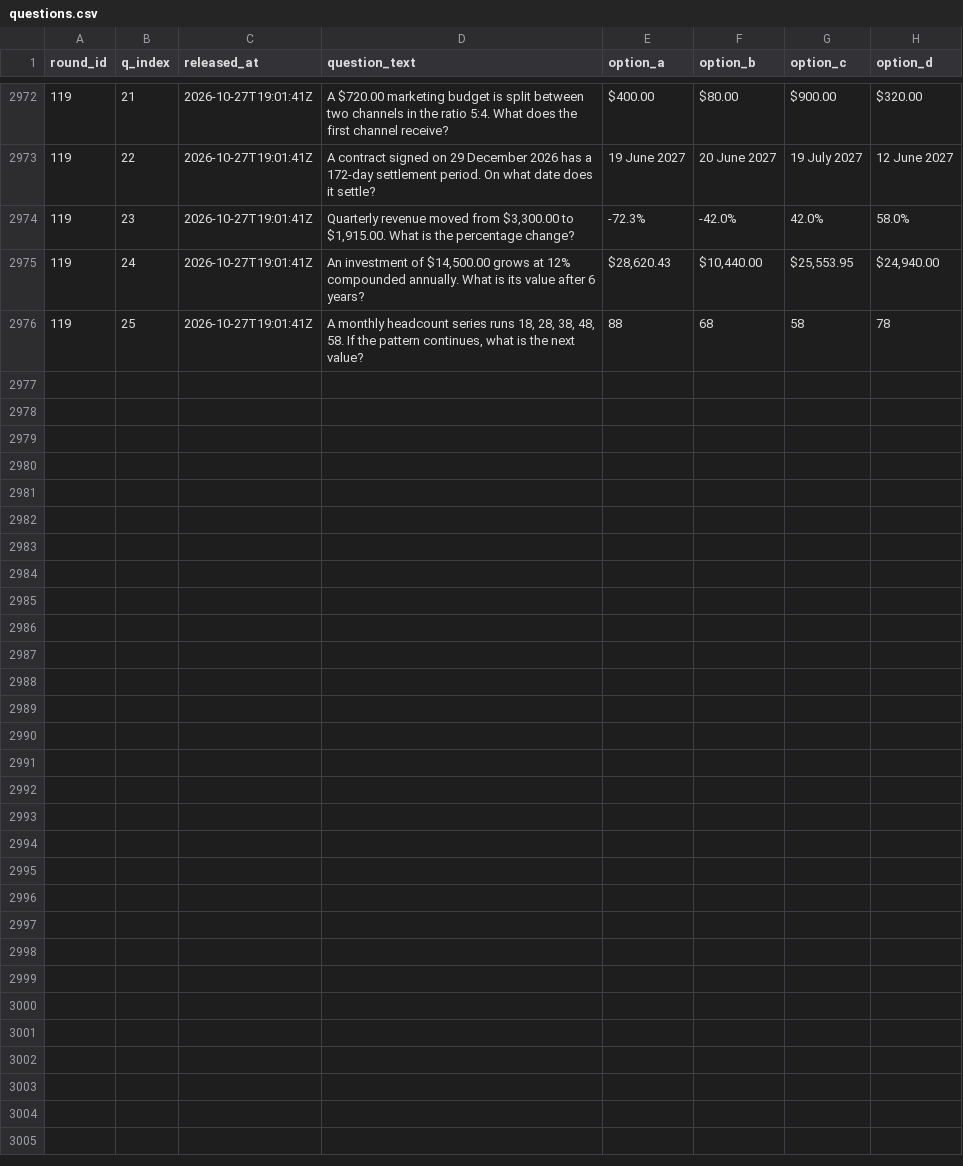
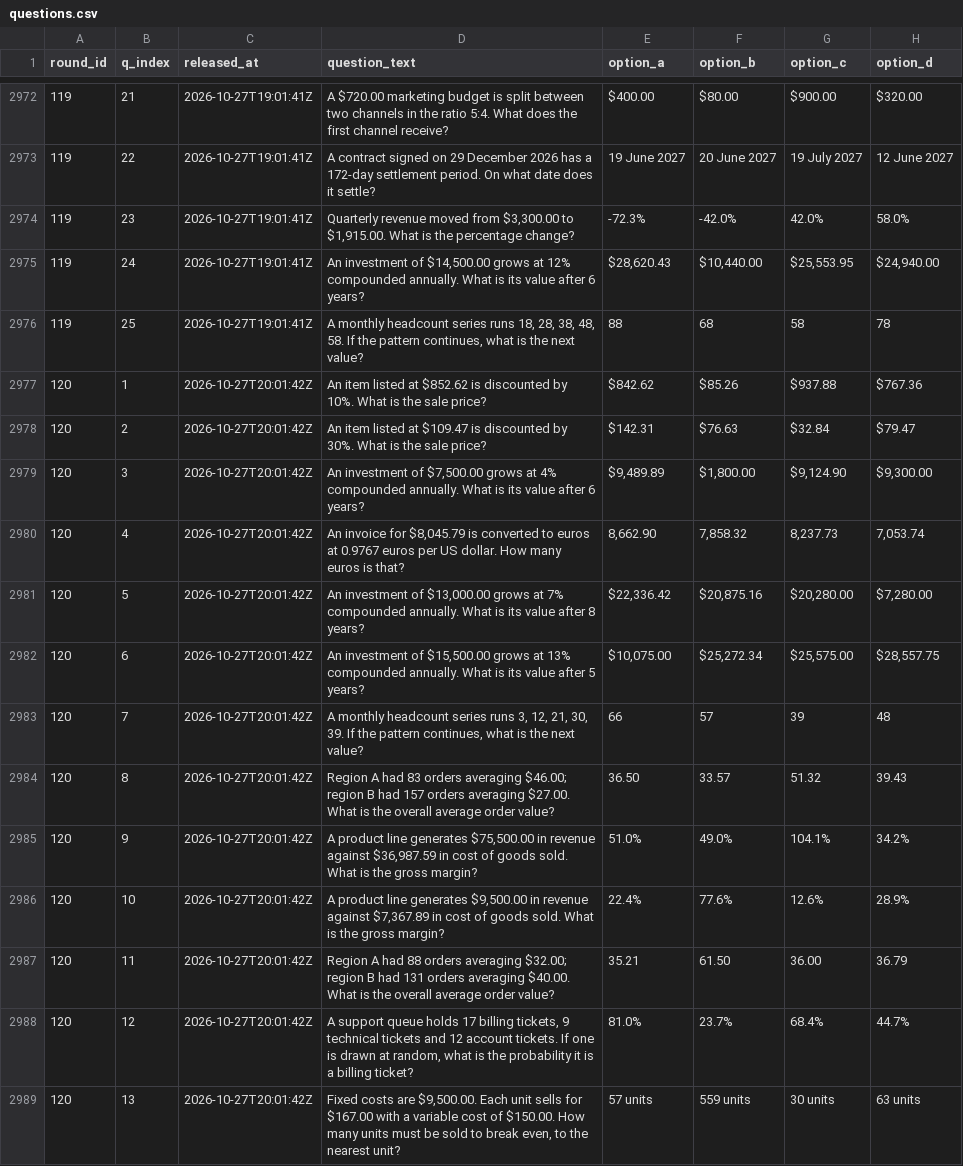
Before and after one commit to FaisalXL/dso429-hourly-quiz-2, a CSV file: questions.csv, drawn as a sheet; only a part is shown, gaps mark what is left out; the diff covers the shown part only; the diff names each change by its address in the sheet, - before the commit and + after, or states it on an @@ line.

Commit message:
Release: 2026-10-27T20:01Z

```diff
--- a/questions.csv
+++ b/questions.csv
+row 2977: 120 | 1 | 2026-10-27T20:01:42Z | An item listed at $852.62 is discounted by 10%. What is the sale price? | $842.62 | $85.26 | $937.88 | $767.36
+row 2978: 120 | 2 | 2026-10-27T20:01:42Z | An item listed at $109.47 is discounted by 30%. What is the sale price? | $142.31 | $76.63 | $32.84 | $79.47
+row 2979: 120 | 3 | 2026-10-27T20:01:42Z | An investment of $7,500.00 grows at 4% compounded annually. What is its value after 6 years? | $9,489.89 | $1,800.00 | $9,124.90 | $9,300.00
+row 2980: 120 | 4 | 2026-10-27T20:01:42Z | An invoice for $8,045.79 is converted to euros at 0.9767 euros per US dollar. How many euros is that? | 8,662.90 | 7,858.32 | 8,237.73 | 7,053.74
+row 2981: 120 | 5 | 2026-10-27T20:01:42Z | An investment of $13,000.00 grows at 7% compounded annually. What is its value after 8 years? | $22,336.42 | $20,875.16 | $20,280.00 | $7,280.00
+row 2982: 120 | 6 | 2026-10-27T20:01:42Z | An investment of $15,500.00 grows at 13% compounded annually. What is its value after 5 years? | $10,075.00 | $25,272.34 | $25,575.00 | $28,557.75
+row 2983: 120 | 7 | 2026-10-27T20:01:42Z | A monthly headcount series runs 3, 12, 21, 30, 39. If the pattern continues, what is the next value? | 66 | 57 | 39 | 48
+row 2984: 120 | 8 | 2026-10-27T20:01:42Z | Region A had 83 orders averaging $46.00; region B had 157 orders averaging $27.00. What is the overall average order value? | 36.50 | 33.57 | 51.32 | 39.43
+row 2985: 120 | 9 | 2026-10-27T20:01:42Z | A product line generates $75,500.00 in revenue against $36,987.59 in cost of goods sold. What is the gross margin? | 51.0% | 49.0% | 104.1% | 34.2%
+row 2986: 120 | 10 | 2026-10-27T20:01:42Z | A product line generates $9,500.00 in revenue against $7,367.89 in cost of goods sold. What is the gross margin? | 22.4% | 77.6% | 12.6% | 28.9%
+row 2987: 120 | 11 | 2026-10-27T20:01:42Z | Region A had 88 orders averaging $32.00; region B had 131 orders averaging $40.00. What is the overall average order value? | 35.21 | 61.50 | 36.00 | 36.79
+row 2988: 120 | 12 | 2026-10-27T20:01:42Z | A support queue holds 17 billing tickets, 9 technical tickets and 12 account tickets. If one is drawn at random, what is the probability it is a billing ticket? | 81.0% | 23.7% | 68.4% | 44.7%
+row 2989: 120 | 13 | 2026-10-27T20:01:42Z | Fixed costs are $9,500.00. Each unit sells for $167.00 with a variable cost of $150.00. How many units must be sold to break even, to the nearest unit? | 57 units | 559 units | 30 units | 63 units
```
Also changed, not shown: 12 added rows elsewhere in this file.
